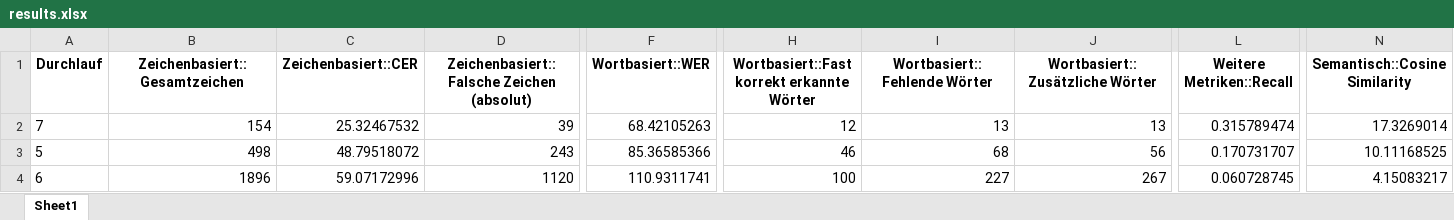
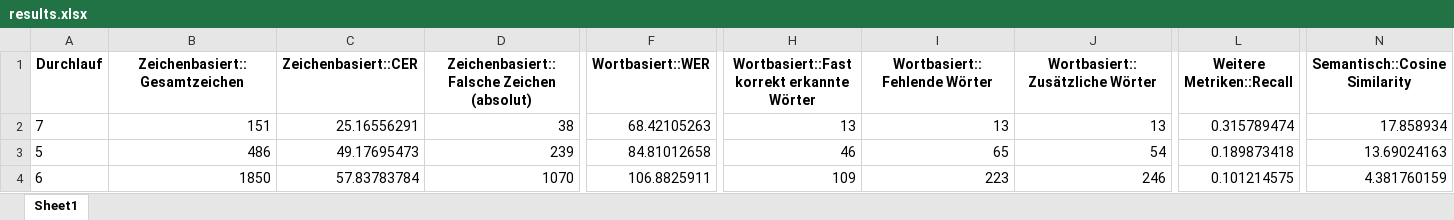
Before and after one commit to RichardBenndorf/diplomarbeitV2-RichardBenndorf, an Excel workbook: model/Auswertung/Schreibmaschninenschrift/Ergebnis_Docling/results.xlsx, sheet Sheet1, drawn as a sheet; only a part is shown, gaps mark what is left out; values as stored, in another font and other column widths than the file's, no borders; the diff covers the shown part only; the diff names each change by its address in the sheet, - before the commit and + after, or states it on an @@ line.

```diff
--- a/model/Auswertung/Schreibmaschninenschrift/Ergebnis_Docling/results.xlsx (sheet Sheet1)
+++ b/model/Auswertung/Schreibmaschninenschrift/Ergebnis_Docling/results.xlsx (sheet Sheet1)
-B2 (Zeichenbasiert::Gesamtzeichen): 154
+B2 (Zeichenbasiert::Gesamtzeichen): 151
-C2 (Zeichenbasiert::CER): 25.32467532
+C2 (Zeichenbasiert::CER): 25.16556291
-D2: 39
+D2: 38
-H2: 12
+H2: 13
-N2 (Semantisch::Cosine Similarity): 17.3269014
+N2 (Semantisch::Cosine Similarity): 17.858934
-B3 (Zeichenbasiert::Gesamtzeichen): 498
+B3 (Zeichenbasiert::Gesamtzeichen): 486
-C3 (Zeichenbasiert::CER): 48.79518072
+C3 (Zeichenbasiert::CER): 49.17695473
-D3: 243
+D3: 239
-F3 (Wortbasiert::WER): 85.36585366
+F3 (Wortbasiert::WER): 84.81012658
-I3 (Wortbasiert::Fehlende Wörter): 68
+I3 (Wortbasiert::Fehlende Wörter): 65
-J3 (Wortbasiert::Zusätzliche Wörter): 56
+J3 (Wortbasiert::Zusätzliche Wörter): 54
-L3 (Weitere Metriken::Recall): 0.170731707
+L3 (Weitere Metriken::Recall): 0.189873418
-N3 (Semantisch::Cosine Similarity): 10.11168525
+N3 (Semantisch::Cosine Similarity): 13.69024163
-B4 (Zeichenbasiert::Gesamtzeichen): 1896
+B4 (Zeichenbasiert::Gesamtzeichen): 1850
-C4 (Zeichenbasiert::CER): 59.07172996
+C4 (Zeichenbasiert::CER): 57.83783784
-D4: 1120
+D4: 1070
-F4 (Wortbasiert::WER): 110.9311741
+F4 (Wortbasiert::WER): 106.8825911
-H4: 100
+H4: 109
-I4 (Wortbasiert::Fehlende Wörter): 227
+I4 (Wortbasiert::Fehlende Wörter): 223
-J4 (Wortbasiert::Zusätzliche Wörter): 267
+J4 (Wortbasiert::Zusätzliche Wörter): 246
-L4 (Weitere Metriken::Recall): 0.060728745
+L4 (Weitere Metriken::Recall): 0.101214575
-N4 (Semantisch::Cosine Similarity): 4.15083217
+N4 (Semantisch::Cosine Similarity): 4.381760159
```
Also changed, not shown: 76 edited cells elsewhere in this sheet, model/Auswertung/Schreibmaschninenschrift/Ergebnis_GotOcr/results.xlsx, model/Auswertung/Schreibmaschninenschrift/Ergebnis_Kosmos/results.xlsx, 10 other files.
